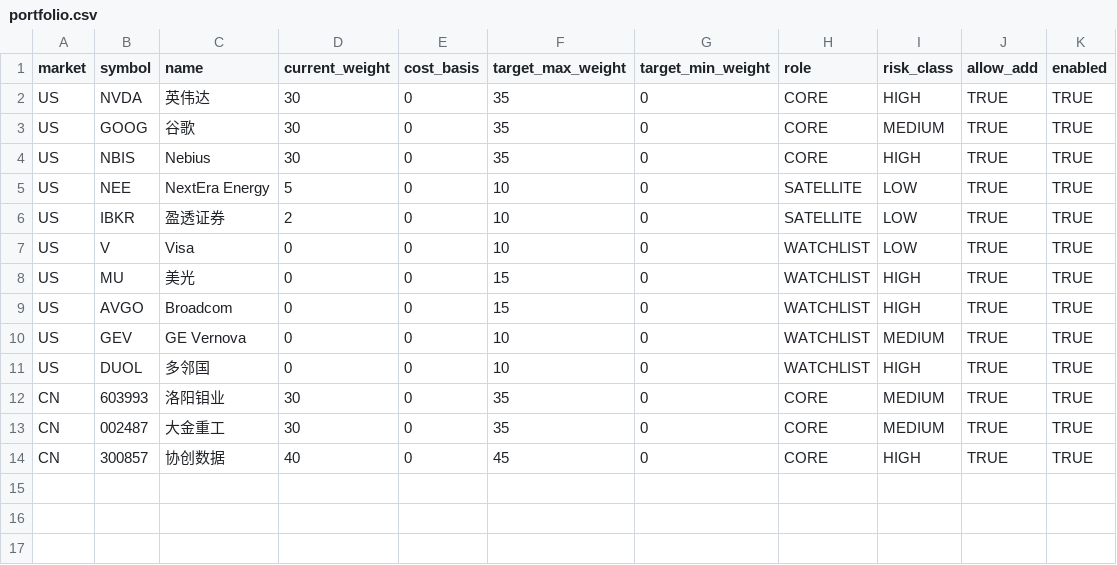
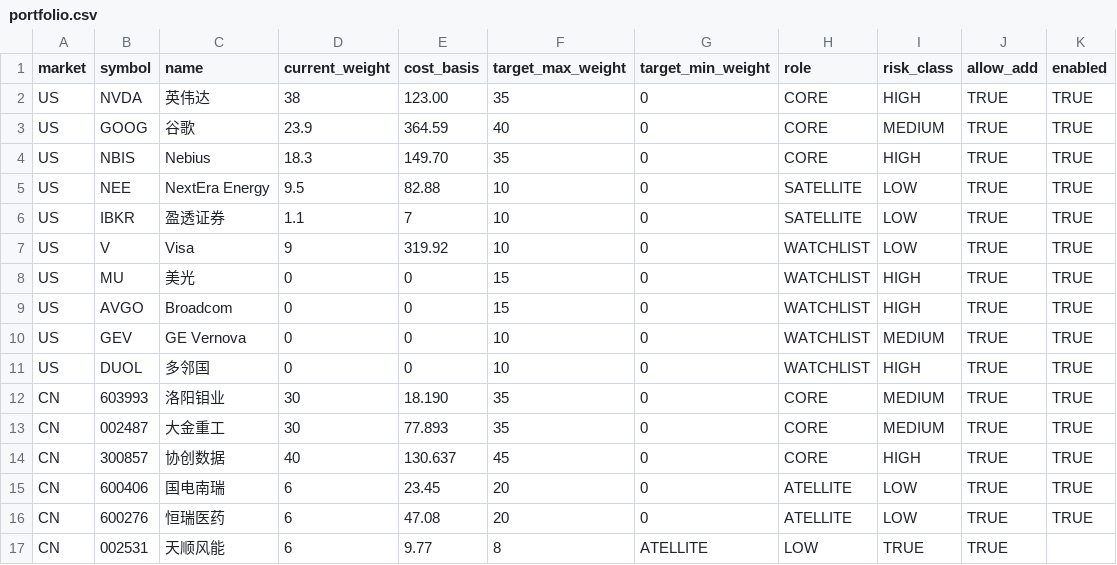
Before and after one commit to LYDIALI16/portfolio-engine, a CSV file: config/portfolio.csv, drawn as a sheet.

Commit message:
Update portfolio.csv

```diff
--- a/config/portfolio.csv
+++ b/config/portfolio.csv
@@ -1,8 +1,8 @@
 market,symbol,name,current_weight,cost_basis,target_max_weight,target_min_weight,role,risk_class,allow_add,enabled
-US,NVDA,英伟达,30,0,35,0,CORE,HIGH,TRUE,TRUE
-US,GOOG,谷歌,30,0,35,0,CORE,MEDIUM,TRUE,TRUE
-US,NBIS,Nebius,30,0,35,0,CORE,HIGH,TRUE,TRUE
-US,NEE,NextEra Energy,5,0,10,0,SATELLITE,LOW,TRUE,TRUE
-US,IBKR,盈透证券,2,0,10,0,SATELLITE,LOW,TRUE,TRUE
-US,V,Visa,0,0,10,0,WATCHLIST,LOW,TRUE,TRUE
+US,NVDA,英伟达,38,123.00,35,0,CORE,HIGH,TRUE,TRUE
+US,GOOG,谷歌,23.9,364.59,40,0,CORE,MEDIUM,TRUE,TRUE
+US,NBIS,Nebius,18.3,149.70,35,0,CORE,HIGH,TRUE,TRUE
+US,NEE,NextEra Energy,9.5,82.88,10,0,SATELLITE,LOW,TRUE,TRUE
+US,IBKR,盈透证券,1.1,7,10,0,SATELLITE,LOW,TRUE,TRUE
+US,V,Visa,9,319.92,10,0,WATCHLIST,LOW,TRUE,TRUE
 US,MU,美光,0,0,15,0,WATCHLIST,HIGH,TRUE,TRUE
@@ -11,4 +11,7 @@ US,GEV,GE Vernova,0,0,10,0,WATCHLIST,MEDIUM,TRUE,TRUE
 US,DUOL,多邻国,0,0,10,0,WATCHLIST,HIGH,TRUE,TRUE
-CN,603993,洛阳钼业,30,0,35,0,CORE,MEDIUM,TRUE,TRUE
-CN,002487,大金重工,30,0,35,0,CORE,MEDIUM,TRUE,TRUE
-CN,300857,协创数据,40,0,45,0,CORE,HIGH,TRUE,TRUE
+CN,603993,洛阳钼业,30,18.190,35,0,CORE,MEDIUM,TRUE,TRUE
+CN,002487,大金重工,30,77.893,35,0,CORE,MEDIUM,TRUE,TRUE
+CN,300857,协创数据,40,130.637,45,0,CORE,HIGH,TRUE,TRUE
+CN,600406,国电南瑞,6,23.45,20,0,ATELLITE,LOW,TRUE,TRUE
+CN,600276,恒瑞医药,6,47.08,20,0,ATELLITE,LOW,TRUE,TRUE
+CN,002531,天顺风能,6,9.77,8,ATELLITE,LOW,TRUE,TRUE
```
